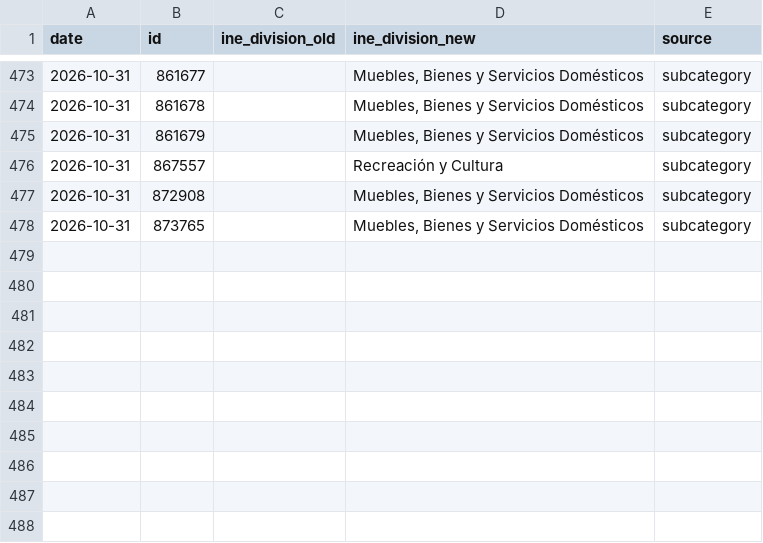
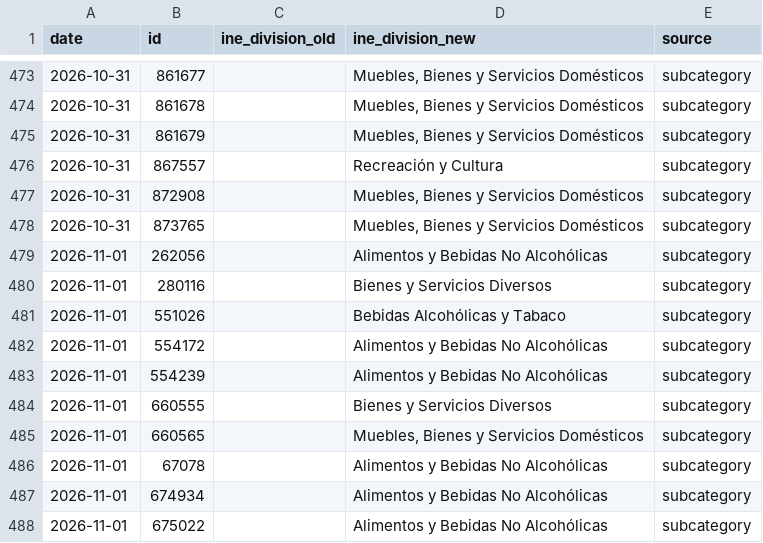
Before and after one commit to thomasriveros/robust-cpi-bolivia, a CSV file: mappings/ccif/classification_changes.csv, drawn as a sheet; only a part is shown, gaps mark what is left out; the diff names each change by its address in the sheet, - before the commit and + after, or states it on an @@ line.

```diff
--- a/mappings/ccif/classification_changes.csv
+++ b/mappings/ccif/classification_changes.csv
+row 479: 2026-11-01 | 262056 |  | Alimentos y Bebidas No Alcohólicas | subcategory
+row 480: 2026-11-01 | 280116 |  | Bienes y Servicios Diversos | subcategory
+row 481: 2026-11-01 | 551026 |  | Bebidas Alcohólicas y Tabaco | subcategory
+row 482: 2026-11-01 | 554172 |  | Alimentos y Bebidas No Alcohólicas | subcategory
+row 483: 2026-11-01 | 554239 |  | Alimentos y Bebidas No Alcohólicas | subcategory
+row 484: 2026-11-01 | 660555 |  | Bienes y Servicios Diversos | subcategory
+row 485: 2026-11-01 | 660565 |  | Muebles, Bienes y Servicios Domésticos | subcategory
+row 486: 2026-11-01 | 67078 |  | Alimentos y Bebidas No Alcohólicas | subcategory
+row 487: 2026-11-01 | 674934 |  | Alimentos y Bebidas No Alcohólicas | subcategory
+row 488: 2026-11-01 | 675022 |  | Alimentos y Bebidas No Alcohólicas | subcategory
```
Also changed, not shown: analysis/output/core4/mid_month/national_cpi_data.csv, results/core4/cochabamba/core4_tracker_results.csv, 30 other files.
